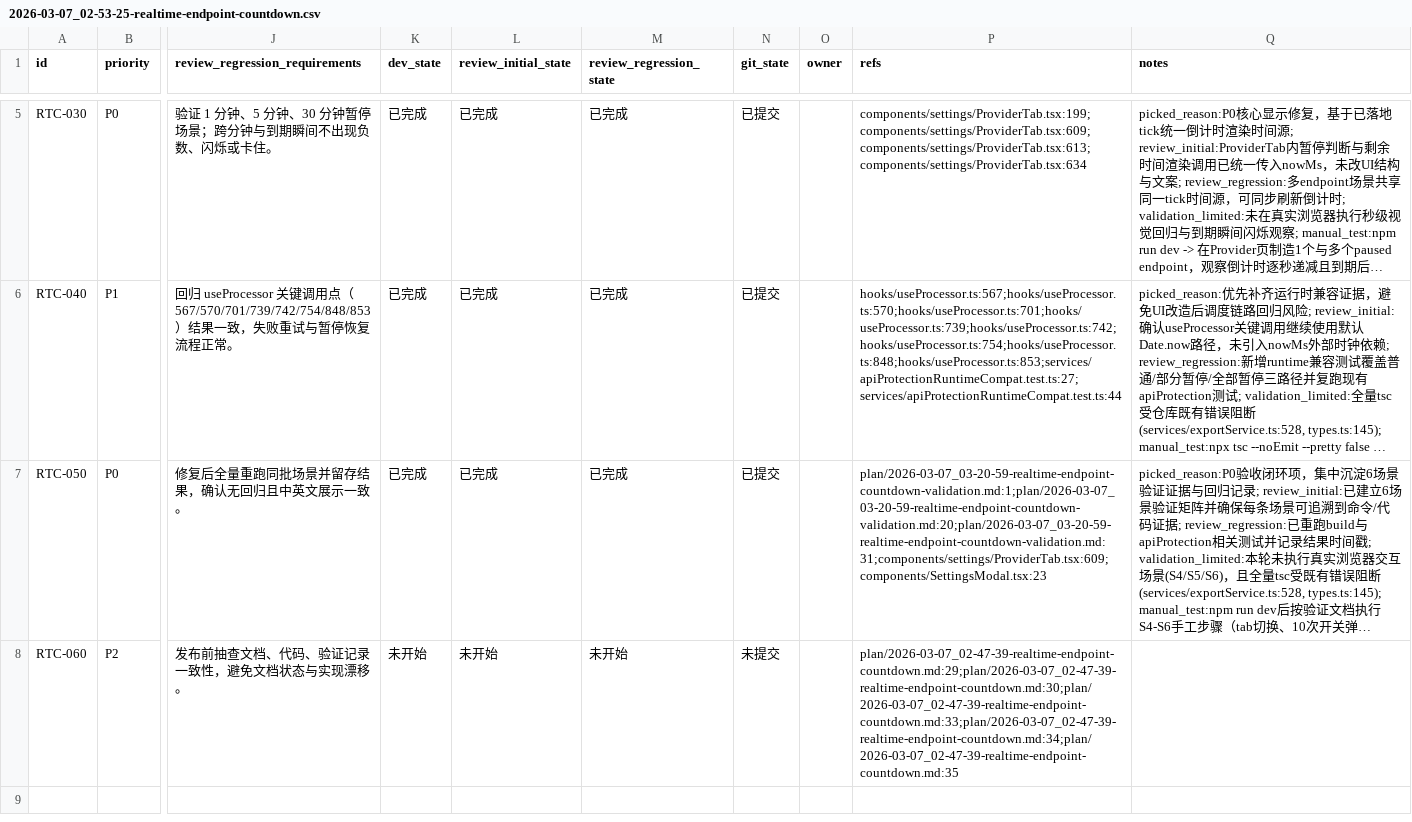
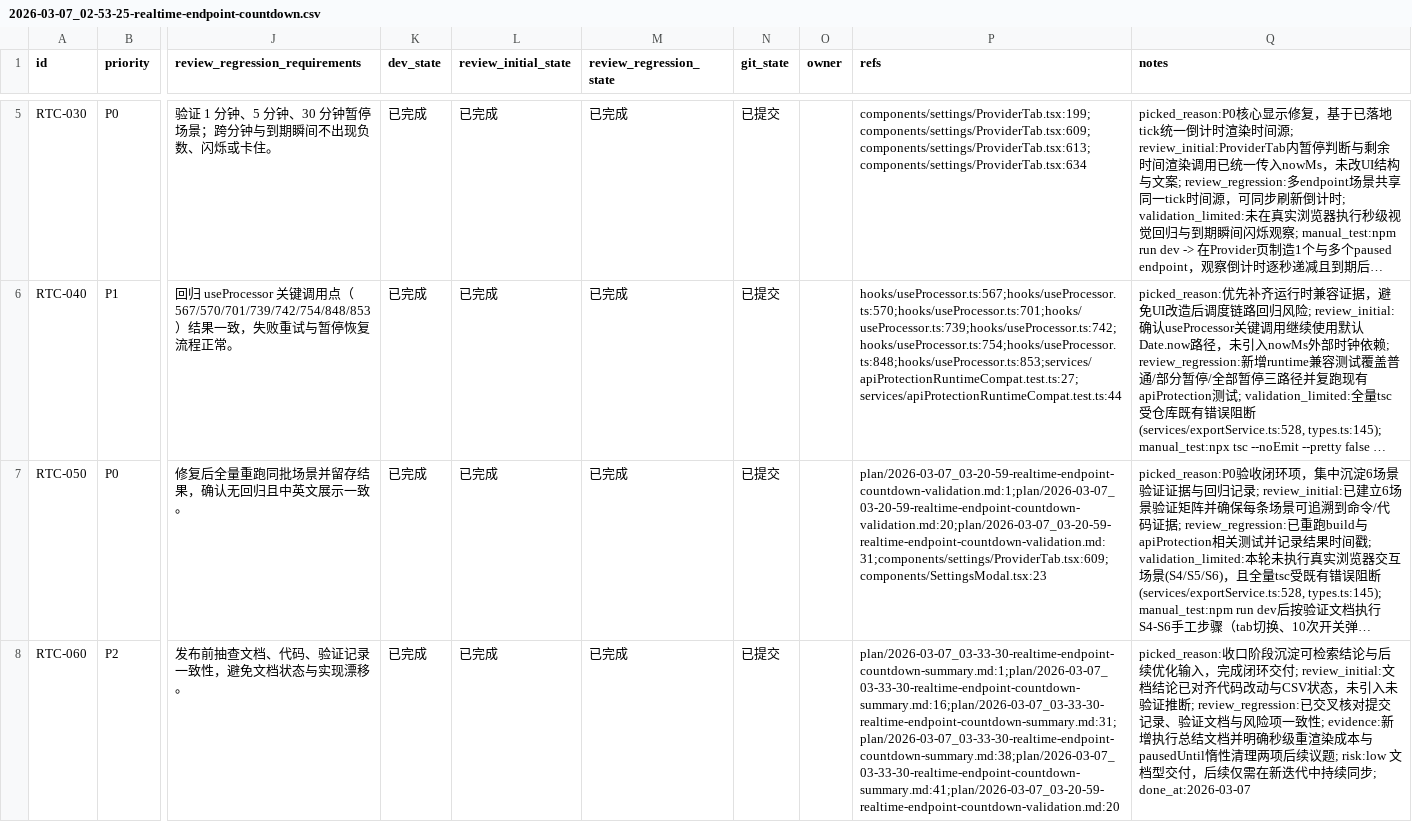
Before and after one commit to yunshaochu/mangatype-live, a CSV file: issues/2026-03-07_02-53-25-realtime-endpoint-countdown.csv, drawn as a sheet; only a part is shown, gaps mark what is left out; long unchanged cells end in …; the diff names each change by its address in the sheet, - before the commit and + after, or states it on an @@ line.

```diff
--- a/issues/2026-03-07_02-53-25-realtime-endpoint-countdown.csv
+++ b/issues/2026-03-07_02-53-25-realtime-endpoint-countdown.csv
-K8 (dev_state): 未开始
+K8 (dev_state): 已完成
-L8 (review_initial_state): 未开始
+L8 (review_initial_state): 已完成
-M8 (review_regression_state): 未开始
+M8 (review_regression_state): 已完成
-N8 (git_state): 未提交
+N8 (git_state): 已提交
-P8 (refs): plan/2026-03-07_02-47-39-realtime-endpoint-countdown.md:29;plan/2026-03-07_02-47-39-realtime-endpoint-countdown.md:30;plan/2026-03-07_02-47-39-realtime-endpoint-countdown.md:33;plan/2026-03-07_02-47-39-realtime-endpoint-countdown.md:34;plan/2026-03-07_02-47-39-realtime-endpoint-countdown.md:35
+P8 (refs): plan/2026-03-07_03-33-30-realtime-endpoint-countdown-summary.md:1;plan/2026-03-07_03-33-30-realtime-endpoint-countdown-summary.md:16;plan/2026-03-07_03-33-30-realtime-endpoint-countdown-summary.md:31;plan/2026-03-07_03-33-30-realtime-endpoint-countdown-summary.md:38;plan/2026-03-07_03-33-30-realtime-endpoint-countdown-summary.md:41;plan/2026-03-07_03-20-59-realtime-endpoint-countdown-validation.md:20
-Q8 (notes): (empty)
+Q8 (notes): picked_reason:收口阶段沉淀可检索结论与后续优化输入，完成闭环交付; review_initial:文档结论已对齐代码改动与CSV状态，未引入未验证推断; review_regression:已交叉核对提交记录、验证文档与风险项一致性; evidence:新增执行总结文档并明确秒级重渲染成本与pausedUntil惰性清理两项后续议题; risk:low 文档型交付，后续仅需在新迭代中持续同步; done_at:2026-03-07
```
Also changed, not shown: 1 other file.
